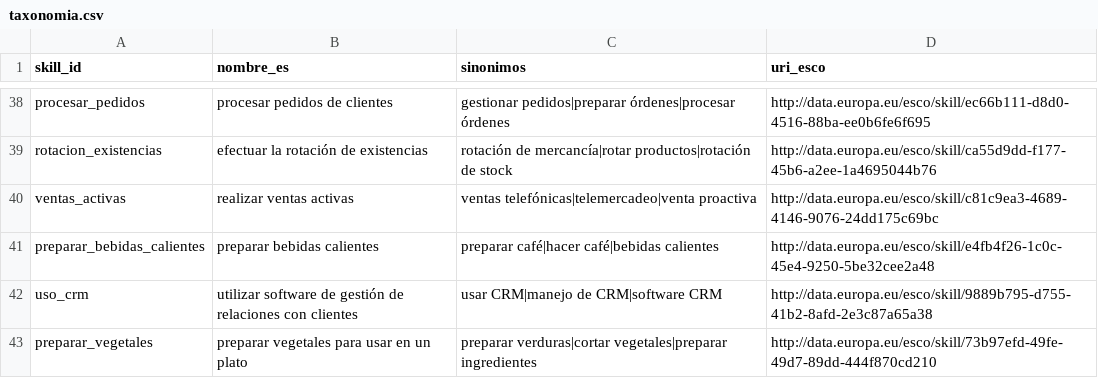
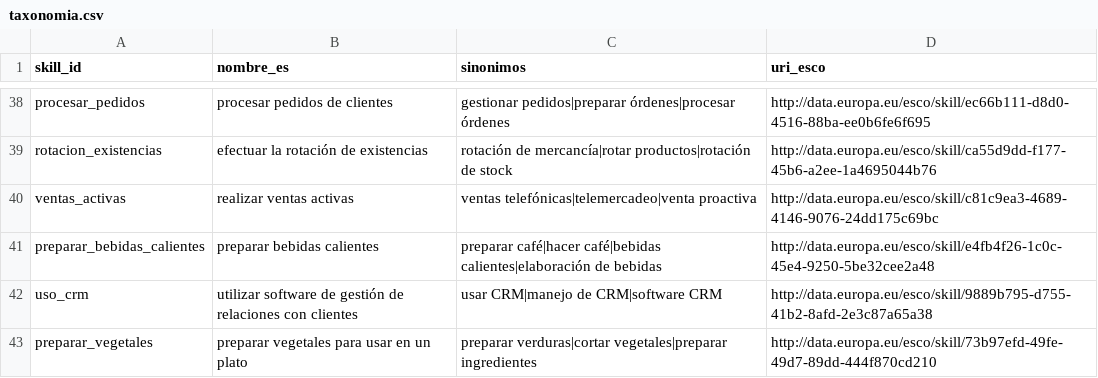
Before and after one commit to HackathonFISC/equipo-01, a CSV file: data/taxonomia.csv, drawn as a sheet; only a part is shown, gaps mark what is left out; the diff covers the shown part only.

```diff
--- a/data/taxonomia.csv
+++ b/data/taxonomia.csv
@@ -40,3 +40,3 @@ rotacion_existencias,efectuar la rotación de existencias,rotación de mercancí
 ventas_activas,realizar ventas activas,ventas telefónicas|telemercadeo|venta proactiva,http://data.europa.eu/esco/skill/c81c9ea3-4689-4146-9076-24dd175c69bc
-preparar_bebidas_calientes,preparar bebidas calientes,preparar café|hacer café|bebidas calientes,http://data.europa.eu/esco/skill/e4fb4f26-1c0c-45e4-9250-5be32cee2a48
+preparar_bebidas_calientes,preparar bebidas calientes,preparar café|hacer café|bebidas calientes|elaboración de bebidas,http://data.europa.eu/esco/skill/e4fb4f26-1c0c-45e4-9250-5be32cee2a48
 uso_crm,utilizar software de gestión de relaciones con clientes,usar CRM|manejo de CRM|software CRM,http://data.europa.eu/esco/skill/9889b795-d755-41b2-8afd-2e3c87a65a38
```
Also changed, not shown: 10 edited cells elsewhere in this file, 34 other files.
